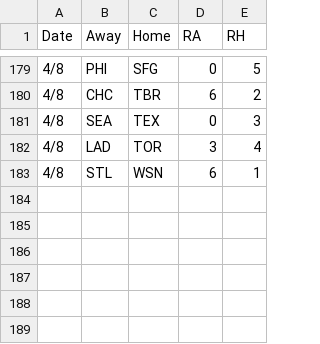
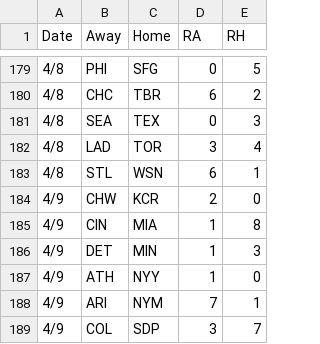
Before and after one commit to 2Skupz/2Skupz.github.io, a CSV file: mlbTiebreak/data/gameFiles/2026games.csv, drawn as a sheet; only a part is shown, gaps mark what is left out.

```diff
--- a/mlbTiebreak/data/gameFiles/2026games.csv
+++ b/mlbTiebreak/data/gameFiles/2026games.csv
@@ -183 +183,7 @@ Date,Away,Home,RA,RH
 4/8,STL,WSN,6,1
+4/9,CHW,KCR,2,0
+4/9,CIN,MIA,1,8
+4/9,DET,MIN,1,3
+4/9,ATH,NYY,1,0
+4/9,ARI,NYM,7,1
+4/9,COL,SDP,3,7
```
Also changed, not shown: 29 other files.
